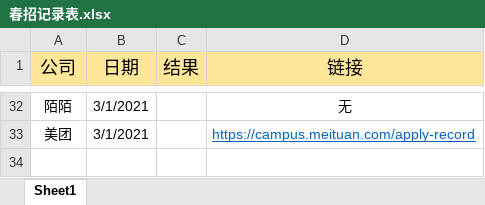
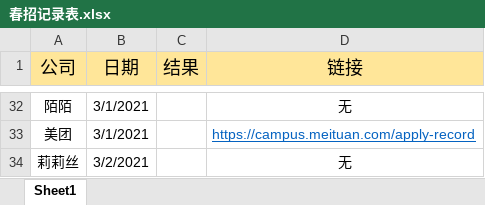
Before and after one commit to wangyang-o/webStudy, an Excel workbook: 春招记录表.xlsx, sheet Sheet1, drawn as a sheet; only a part is shown, gaps mark what is left out; values as stored, in another font and other column widths than the file's, no borders; the diff names each change by its address in the sheet, - before the commit and + after, or states it on an @@ line.

Commit message:
投简历

```diff
--- a/春招记录表.xlsx (sheet Sheet1)
+++ b/春招记录表.xlsx (sheet Sheet1)
+row 34: 莉莉丝 | 3/2/2021 |  | 无
```
